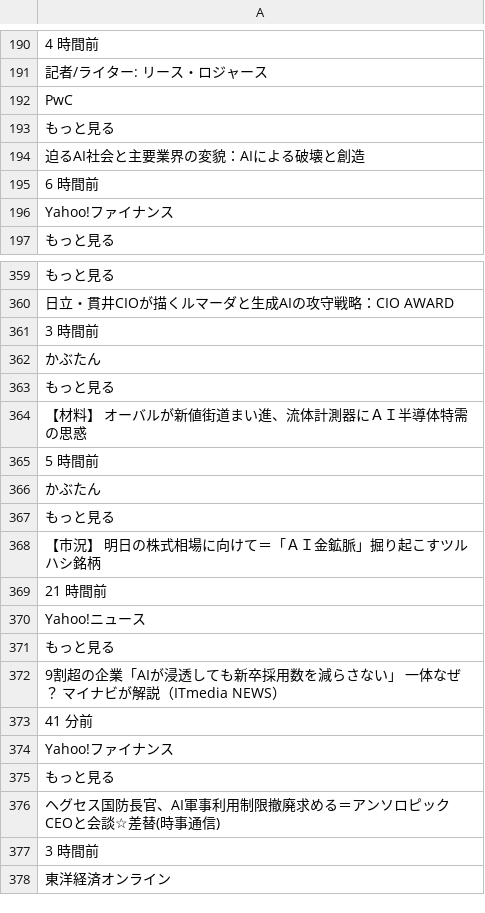
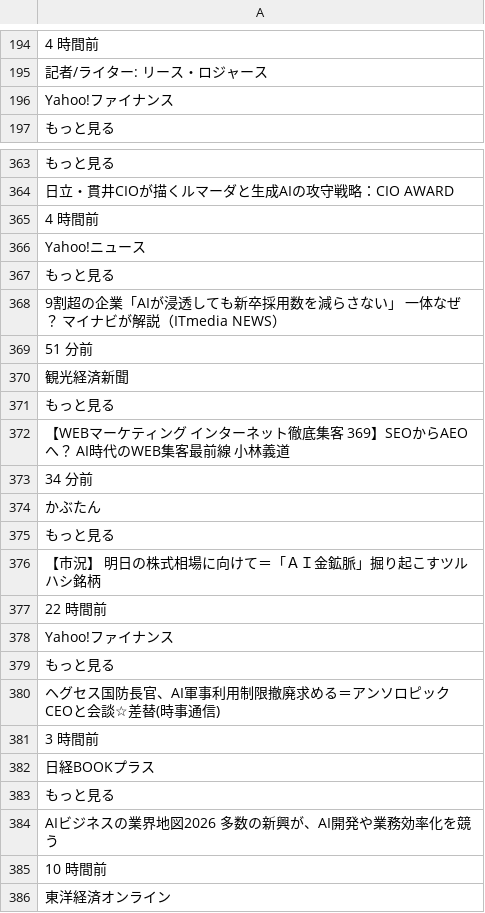
Before and after one commit to keroppa88/news, a CSV file: news_ai.csv, drawn as a sheet; only a part is shown, gaps mark what is left out; the diff covers the shown part only.

```diff
--- a/news_ai.csv
+++ b/news_ai.csv
@@ -191,6 +195,2 @@
 "記者/ライター: リース・ロジャース"
-"PwC"
-"もっと見る"
-"迫るAI社会と主要業界の変貌：AIによる破壊と創造"
-"6 時間前"
 "Yahoo!ファイナンス"
@@ -360,7 +364,11 @@
 "日立・貫井CIOが描くルマーダと生成AIの攻守戦略：CIO AWARD"
-"3 時間前"
-"かぶたん"
+"4 時間前"
+"Yahoo!ニュース"
 "もっと見る"
-"【材料】 オーバルが新値街道まい進、流体計測器にＡＩ半導体特需の思惑"
-"5 時間前"
+"9割超の企業「AIが浸透しても新卒採用数を減らさない」 一体なぜ？ マイナビが解説（ITmedia NEWS）"
+"51 分前"
+"観光経済新聞"
+"もっと見る"
+"【WEBマーケティング インターネット徹底集客 369】SEOからAEOへ？ AI時代のWEB集客最前線 小林義道"
+"34 分前"
 "かぶたん"
@@ -368,7 +376,3 @@
 "【市況】 明日の株式相場に向けて＝「ＡＩ金鉱脈」掘り起こすツルハシ銘柄"
-"21 時間前"
-"Yahoo!ニュース"
-"もっと見る"
-"9割超の企業「AIが浸透しても新卒採用数を減らさない」 一体なぜ？ マイナビが解説（ITmedia NEWS）"
-"41 分前"
+"22 時間前"
 "Yahoo!ファイナンス"
@@ -377,2 +381,6 @@
 "3 時間前"
+"日経BOOKプラス"
+"もっと見る"
+"AIビジネスの業界地図2026 多数の新興が、AI開発や業務効率化を競う"
+"10 時間前"
 "東洋経済オンライン"
```
Also changed, not shown: 24 added rows, 21 removed rows, 57 moved rows and 18 edited cells elsewhere in this file, news_2ch.csv, news_b.csv, 18 other files.
